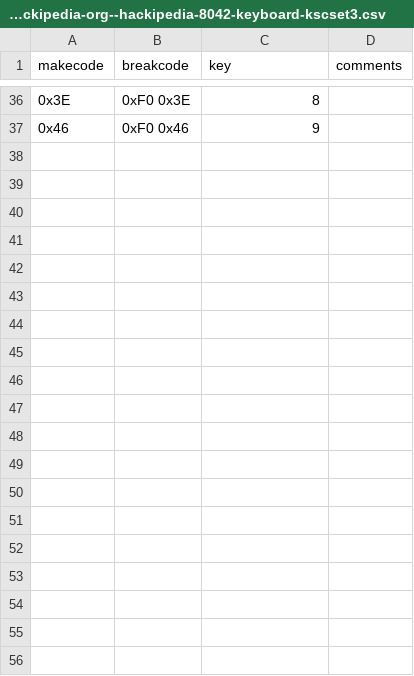
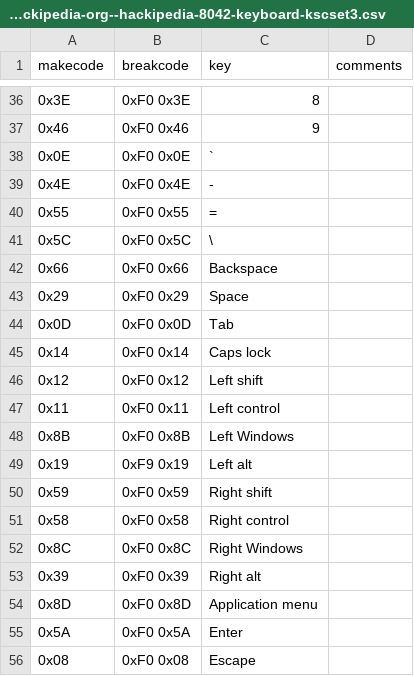
Before and after one commit to joncampbell123/a-pile-of-documentation, a CSV file: tables/keyboard/ibm/ibm-keyboard-scan-code-3--hackipedia-org--hackipedia-8042-keyboard-kscset3.csv, drawn as a sheet; only a part is shown, gaps mark what is left out; the diff covers the shown part only.

Commit message:
more

```diff
--- a/tables/keyboard/ibm/ibm-keyboard-scan-code-3--hackipedia-org--hackipedia-8042-keyboard-kscset3.csv
+++ b/tables/keyboard/ibm/ibm-keyboard-scan-code-3--hackipedia-org--hackipedia-8042-keyboard-kscset3.csv
@@ -37 +37,20 @@ makecode,breakcode,key,comments
 0x46,0xF0 0x46,9,
+0x0E,0xF0 0x0E,`,
+0x4E,0xF0 0x4E,-,
+0x55,0xF0 0x55,=,
+0x5C,0xF0 0x5C,\,
+0x66,0xF0 0x66,Backspace,
+0x29,0xF0 0x29,Space,
+0x0D,0xF0 0x0D,Tab,
+0x14,0xF0 0x14,Caps lock,
+0x12,0xF0 0x12,Left shift,
+0x11,0xF0 0x11,Left control,
+0x8B,0xF0 0x8B,Left Windows,
+0x19,0xF9 0x19,Left alt,
+0x59,0xF0 0x59,Right shift,
+0x58,0xF0 0x58,Right control,
+0x8C,0xF0 0x8C,Right Windows,
+0x39,0xF0 0x39,Right alt,
+0x8D,0xF0 0x8D,Application menu,
+0x5A,0xF0 0x5A,Enter,
+0x08,0xF0 0x08,Escape,
```
Also changed, not shown: 27 added rows elsewhere in this file.
